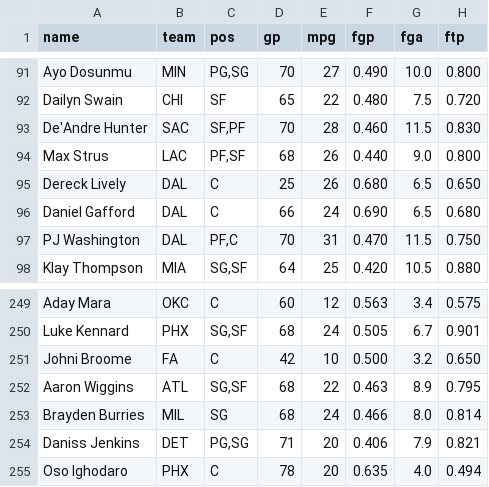
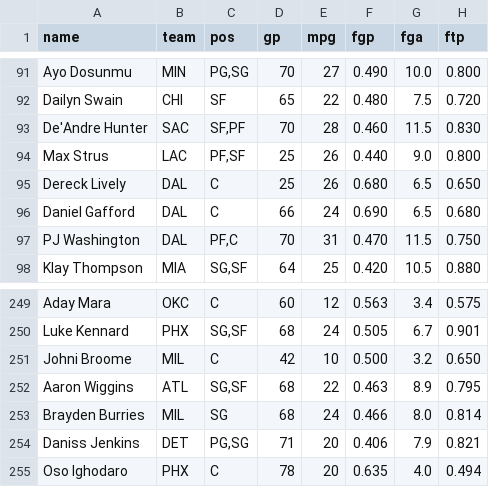
Before and after one commit to nic095layson/fantasy-basketball-2026-27, a CSV file: report/projections-2026-27.csv, drawn as a sheet; only a part is shown, gaps mark what is left out; the diff names each change by its address in the sheet, - before the commit and + after, or states it on an @@ line.

```diff
--- a/report/projections-2026-27.csv
+++ b/report/projections-2026-27.csv
-D94 (gp): 68
+D94 (gp): 25
-B251 (team): FA
+B251 (team): MIL
```
Also changed, not shown: report/roster-provenance.csv, 3 other files.
